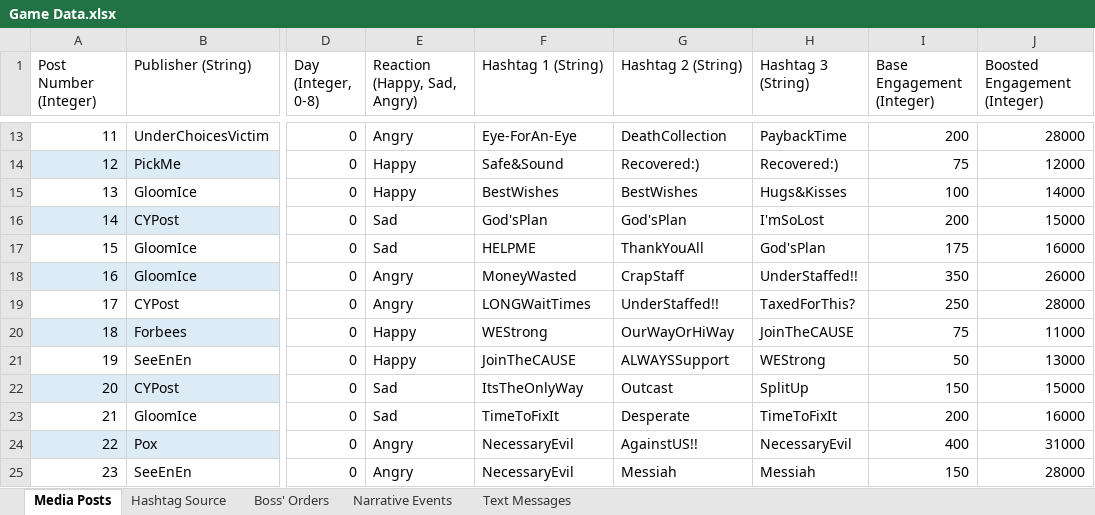
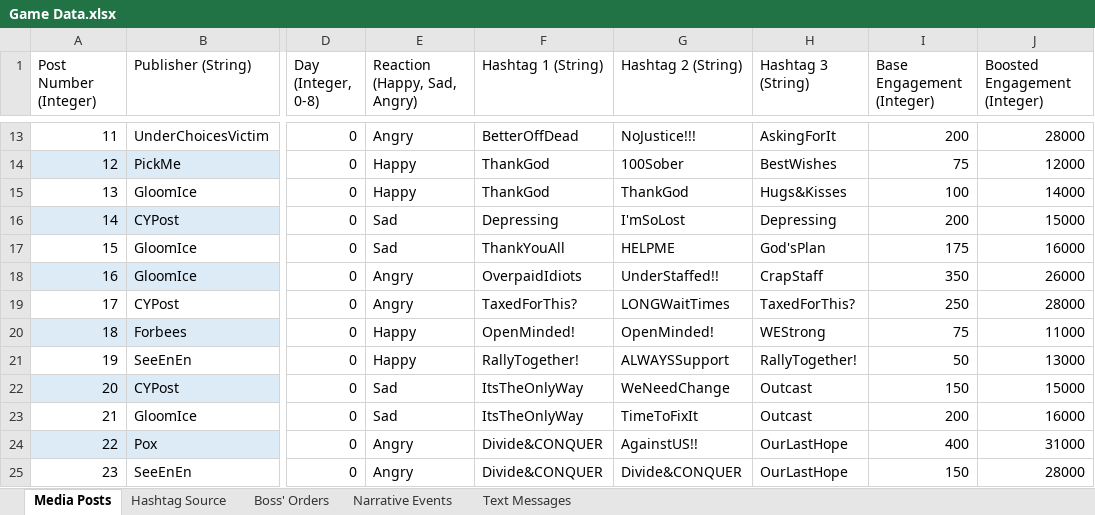
Before and after one commit to ZizoMass/UnderChoices, an Excel workbook: Source/Narrative/Game Data.xlsx, sheet Media Posts, drawn as a sheet; only a part is shown, gaps mark what is left out; values as stored, in another font and other column widths than the file's, no borders; table styles not drawn; the diff covers the shown part only; the diff names each change by its address in the sheet, - before the commit and + after, or states it on an @@ line.

```diff
--- a/Source/Narrative/Game Data.xlsx (sheet Media Posts)
+++ b/Source/Narrative/Game Data.xlsx (sheet Media Posts)
-F13 (Hashtag 1 (String)): Eye-ForAn-Eye
+F13 (Hashtag 1 (String)): BetterOffDead
-G13 (Hashtag 2 (String)): DeathCollection
+G13 (Hashtag 2 (String)): NoJustice!!!
-H13 (Hashtag 3 (String)): PaybackTime
+H13 (Hashtag 3 (String)): AskingForIt
-F14 (Hashtag 1 (String)): Safe&Sound
+F14 (Hashtag 1 (String)): ThankGod
-G14 (Hashtag 2 (String)): Recovered:)
+G14 (Hashtag 2 (String)): 100Sober
-H14 (Hashtag 3 (String)): Recovered:)
+H14 (Hashtag 3 (String)): BestWishes
-F15 (Hashtag 1 (String)): BestWishes
+F15 (Hashtag 1 (String)): ThankGod
-G15 (Hashtag 2 (String)): BestWishes
+G15 (Hashtag 2 (String)): ThankGod
-F16 (Hashtag 1 (String)): God'sPlan
+F16 (Hashtag 1 (String)): Depressing
-G16 (Hashtag 2 (String)): God'sPlan
+G16 (Hashtag 2 (String)): I'mSoLost
-H16 (Hashtag 3 (String)): I'mSoLost
+H16 (Hashtag 3 (String)): Depressing
-F17 (Hashtag 1 (String)): HELPME
+F17 (Hashtag 1 (String)): ThankYouAll
-G17 (Hashtag 2 (String)): ThankYouAll
+G17 (Hashtag 2 (String)): HELPME
-F18 (Hashtag 1 (String)): MoneyWasted
+F18 (Hashtag 1 (String)): OverpaidIdiots
-G18 (Hashtag 2 (String)): CrapStaff
+G18 (Hashtag 2 (String)): UnderStaffed!!
-H18 (Hashtag 3 (String)): UnderStaffed!!
+H18 (Hashtag 3 (String)): CrapStaff
-F19 (Hashtag 1 (String)): LONGWaitTimes
+F19 (Hashtag 1 (String)): TaxedForThis?
-G19 (Hashtag 2 (String)): UnderStaffed!!
+G19 (Hashtag 2 (String)): LONGWaitTimes
-F20 (Hashtag 1 (String)): WEStrong
+F20 (Hashtag 1 (String)): OpenMinded!
-G20 (Hashtag 2 (String)): OurWayOrHiWay
+G20 (Hashtag 2 (String)): OpenMinded!
-H20 (Hashtag 3 (String)): JoinTheCAUSE
+H20 (Hashtag 3 (String)): WEStrong
-F21 (Hashtag 1 (String)): JoinTheCAUSE
+F21 (Hashtag 1 (String)): RallyTogether!
-H21 (Hashtag 3 (String)): WEStrong
+H21 (Hashtag 3 (String)): RallyTogether!
-G22 (Hashtag 2 (String)): Outcast
+G22 (Hashtag 2 (String)): WeNeedChange
-H22 (Hashtag 3 (String)): SplitUp
+H22 (Hashtag 3 (String)): Outcast
-F23 (Hashtag 1 (String)): TimeToFixIt
+F23 (Hashtag 1 (String)): ItsTheOnlyWay
-G23 (Hashtag 2 (String)): Desperate
+G23 (Hashtag 2 (String)): TimeToFixIt
-H23 (Hashtag 3 (String)): TimeToFixIt
+H23 (Hashtag 3 (String)): Outcast
-F24:F25 (Hashtag 1 (String)): NecessaryEvil
+F24:F25 (Hashtag 1 (String)): Divide&CONQUER
-H24 (Hashtag 3 (String)): NecessaryEvil
+H24 (Hashtag 3 (String)): OurLastHope
-G25 (Hashtag 2 (String)): Messiah
+G25 (Hashtag 2 (String)): Divide&CONQUER
-H25 (Hashtag 3 (String)): Messiah
+H25 (Hashtag 3 (String)): OurLastHope
```
Also changed, not shown: 536 edited cells elsewhere in this sheet, sheet Text Messages.
